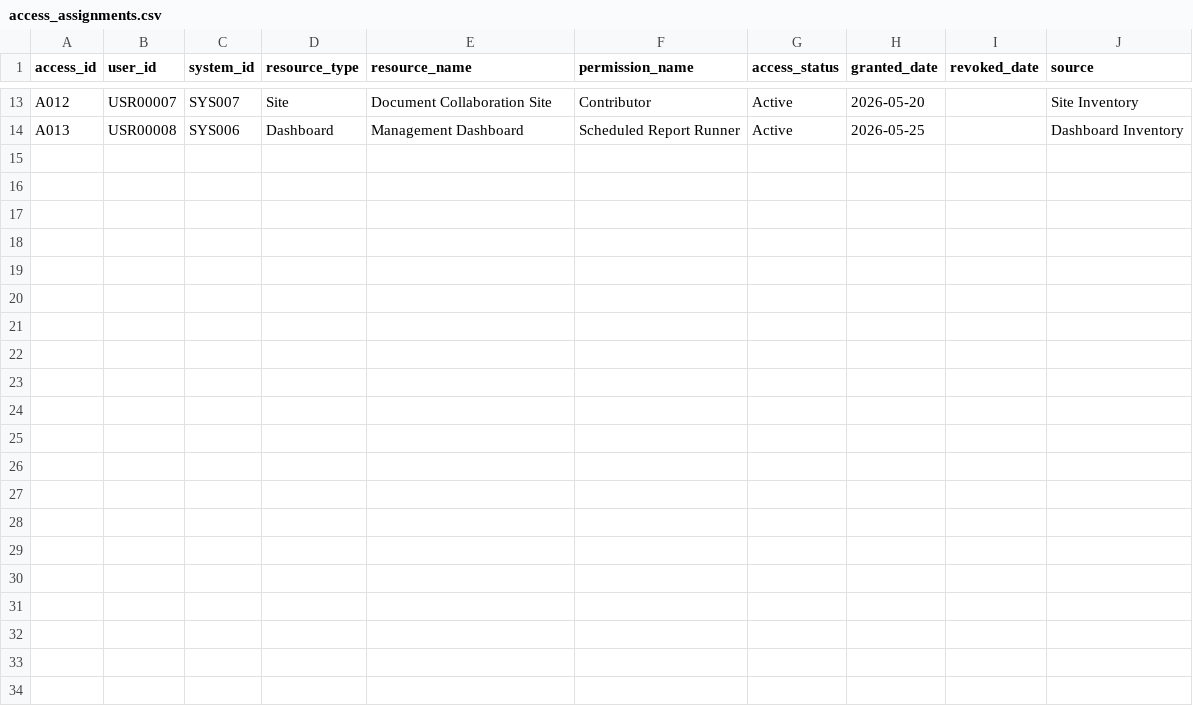
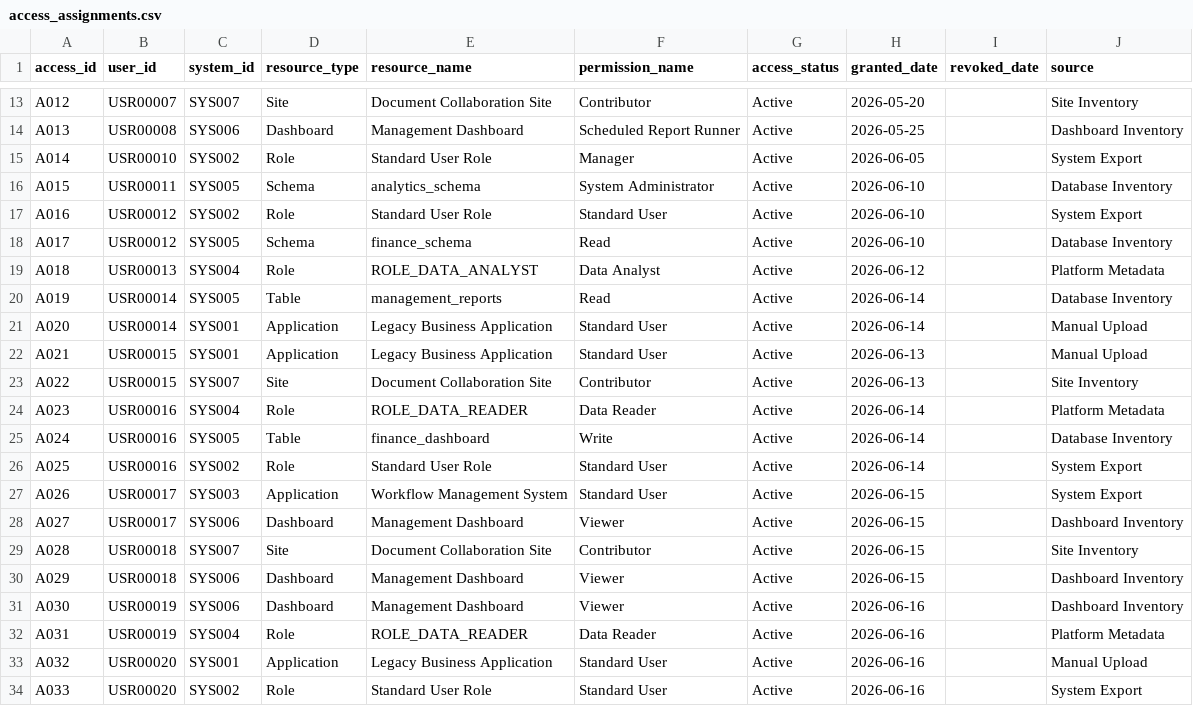
Before and after one commit to katieravenwood/AccessAtlas, a CSV file: data/access_assignments.csv, drawn as a sheet; only a part is shown, gaps mark what is left out.

Commit message:
Update Sys Admin view and add data

```diff
--- a/data/access_assignments.csv
+++ b/data/access_assignments.csv
@@ -14 +14,21 @@ A012,USR00007,SYS007,Site,Document Collaboration Site,Contributor,Active,2026-05
 A013,USR00008,SYS006,Dashboard,Management Dashboard,Scheduled Report Runner,Active,2026-05-25,,Dashboard Inventory
+A014,USR00010,SYS002,Role,Standard User Role,Manager,Active,2026-06-05,,System Export
+A015,USR00011,SYS005,Schema,analytics_schema,System Administrator,Active,2026-06-10,,Database Inventory
+A016,USR00012,SYS002,Role,Standard User Role,Standard User,Active,2026-06-10,,System Export
+A017,USR00012,SYS005,Schema,finance_schema,Read,Active,2026-06-10,,Database Inventory
+A018,USR00013,SYS004,Role,ROLE_DATA_ANALYST,Data Analyst,Active,2026-06-12,,Platform Metadata
+A019,USR00014,SYS005,Table,management_reports,Read,Active,2026-06-14,,Database Inventory
+A020,USR00014,SYS001,Application,Legacy Business Application,Standard User,Active,2026-06-14,,Manual Upload
+A021,USR00015,SYS001,Application,Legacy Business Application,Standard User,Active,2026-06-13,,Manual Upload
+A022,USR00015,SYS007,Site,Document Collaboration Site,Contributor,Active,2026-06-13,,Site Inventory
+A023,USR00016,SYS004,Role,ROLE_DATA_READER,Data Reader,Active,2026-06-14,,Platform Metadata
+A024,USR00016,SYS005,Table,finance_dashboard,Write,Active,2026-06-14,,Database Inventory
+A025,USR00016,SYS002,Role,Standard User Role,Standard User,Active,2026-06-14,,System Export
+A026,USR00017,SYS003,Application,Workflow Management System,Standard User,Active,2026-06-15,,System Export
+A027,USR00017,SYS006,Dashboard,Management Dashboard,Viewer,Active,2026-06-15,,Dashboard Inventory
+A028,USR00018,SYS007,Site,Document Collaboration Site,Contributor,Active,2026-06-15,,Site Inventory
+A029,USR00018,SYS006,Dashboard,Management Dashboard,Viewer,Active,2026-06-15,,Dashboard Inventory
+A030,USR00019,SYS006,Dashboard,Management Dashboard,Viewer,Active,2026-06-16,,Dashboard Inventory
+A031,USR00019,SYS004,Role,ROLE_DATA_READER,Data Reader,Active,2026-06-16,,Platform Metadata
+A032,USR00020,SYS001,Application,Legacy Business Application,Standard User,Active,2026-06-16,,Manual Upload
+A033,USR00020,SYS002,Role,Standard User Role,Standard User,Active,2026-06-16,,System Export
```
Also changed, not shown: data/system_admin_assignments.csv, 1 other file.
